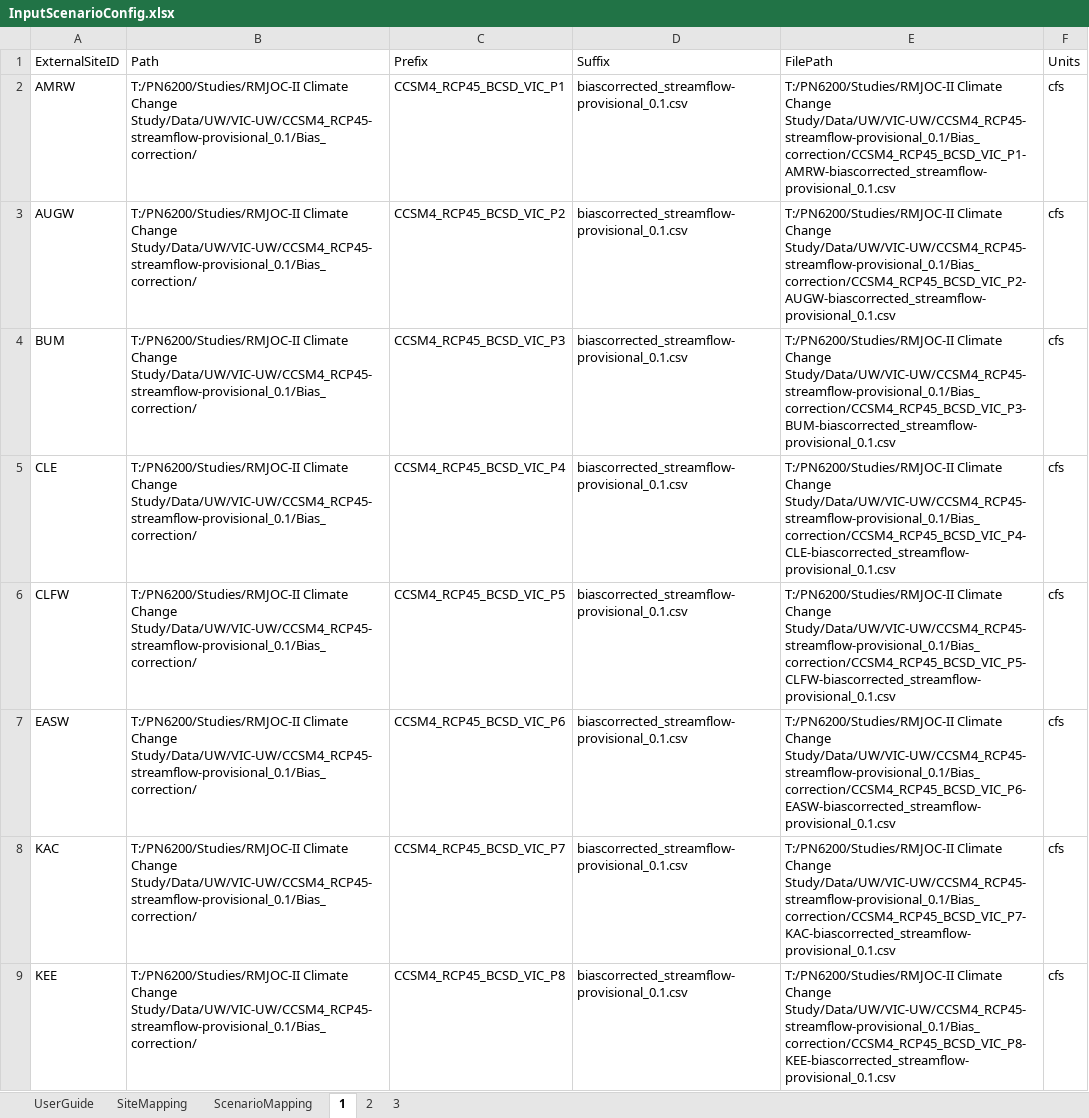
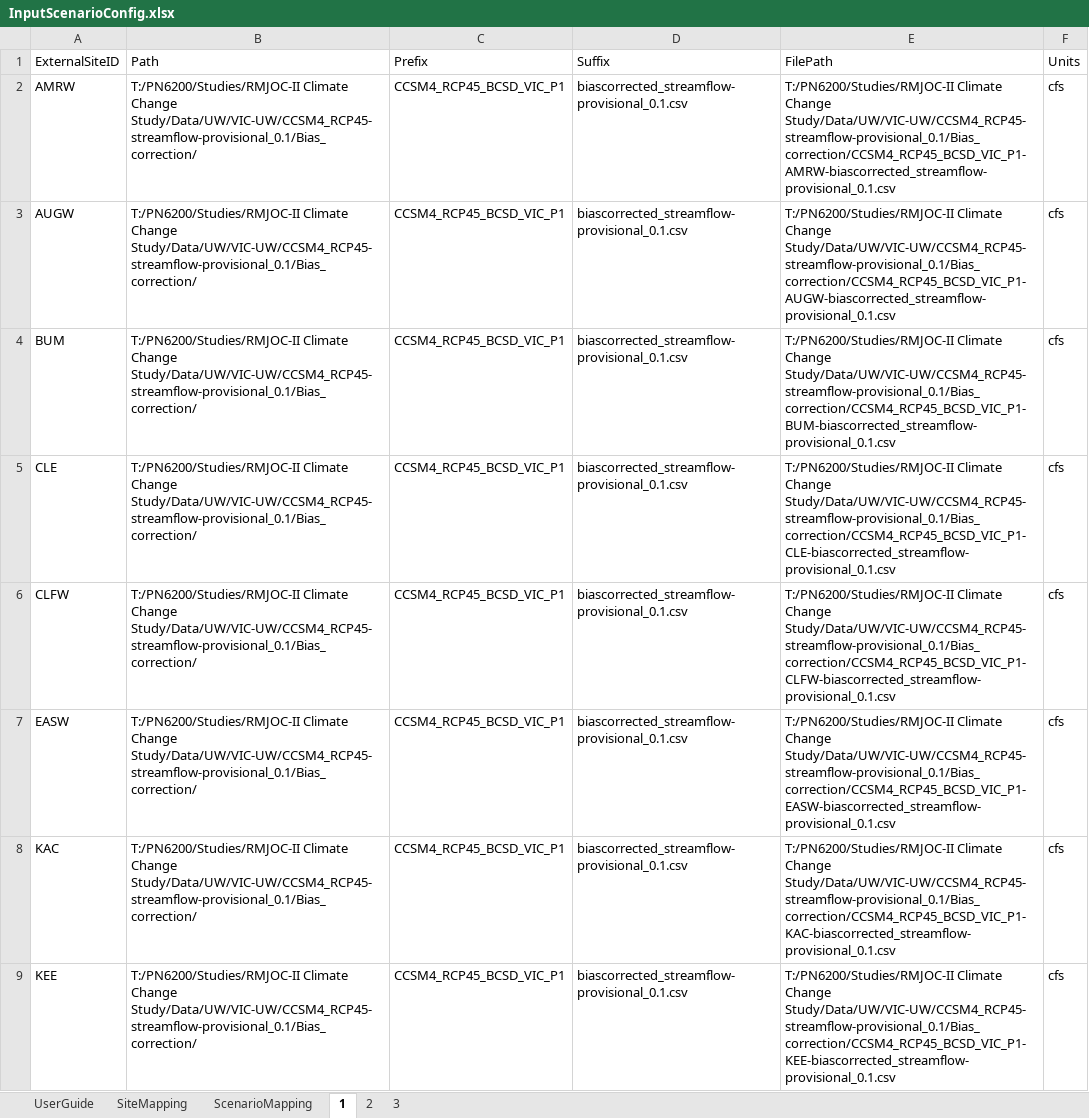
Before and after one commit to usbr/Pisces, an Excel workbook: PiscesTestData/data/Scenarios/InputScenarioConfig.xlsx, sheet 1, drawn as a sheet; only a part is shown; values as stored, in another font and other column widths than the file's, no borders; the diff covers the shown part only; the diff names each change by its address in the sheet, - before the commit and + after, or states it on an @@ line.

```diff
--- a/PiscesTestData/data/Scenarios/InputScenarioConfig.xlsx (sheet 1)
+++ b/PiscesTestData/data/Scenarios/InputScenarioConfig.xlsx (sheet 1)
-C3 (Prefix): CCSM4_RCP45_BCSD_VIC_P2
+C3 (Prefix): CCSM4_RCP45_BCSD_VIC_P1
-E3 (FilePath): …Climate Change Study/Data/UW/VIC-UW/CCSM4_RCP45-streamflow-provisional_0.1/Bias_correction/CCSM4_RCP45_BCSD_VIC_P2-AUGW-biascorrected_streamflow-provisional_0.1.csv
+E3 (FilePath): …Climate Change Study/Data/UW/VIC-UW/CCSM4_RCP45-streamflow-provisional_0.1/Bias_correction/CCSM4_RCP45_BCSD_VIC_P1-AUGW-biascorrected_streamflow-provisional_0.1.csv
-C4 (Prefix): CCSM4_RCP45_BCSD_VIC_P3
+C4 (Prefix): CCSM4_RCP45_BCSD_VIC_P1
-E4 (FilePath): …Climate Change Study/Data/UW/VIC-UW/CCSM4_RCP45-streamflow-provisional_0.1/Bias_correction/CCSM4_RCP45_BCSD_VIC_P3-BUM-biascorrected_streamflow-provisional_0.1.csv
+E4 (FilePath): …Climate Change Study/Data/UW/VIC-UW/CCSM4_RCP45-streamflow-provisional_0.1/Bias_correction/CCSM4_RCP45_BCSD_VIC_P1-BUM-biascorrected_streamflow-provisional_0.1.csv
-C5 (Prefix): CCSM4_RCP45_BCSD_VIC_P4
+C5 (Prefix): CCSM4_RCP45_BCSD_VIC_P1
-E5 (FilePath): …Climate Change Study/Data/UW/VIC-UW/CCSM4_RCP45-streamflow-provisional_0.1/Bias_correction/CCSM4_RCP45_BCSD_VIC_P4-CLE-biascorrected_streamflow-provisional_0.1.csv
+E5 (FilePath): …Climate Change Study/Data/UW/VIC-UW/CCSM4_RCP45-streamflow-provisional_0.1/Bias_correction/CCSM4_RCP45_BCSD_VIC_P1-CLE-biascorrected_streamflow-provisional_0.1.csv
-C6 (Prefix): CCSM4_RCP45_BCSD_VIC_P5
+C6 (Prefix): CCSM4_RCP45_BCSD_VIC_P1
-E6 (FilePath): …Climate Change Study/Data/UW/VIC-UW/CCSM4_RCP45-streamflow-provisional_0.1/Bias_correction/CCSM4_RCP45_BCSD_VIC_P5-CLFW-biascorrected_streamflow-provisional_0.1.csv
+E6 (FilePath): …Climate Change Study/Data/UW/VIC-UW/CCSM4_RCP45-streamflow-provisional_0.1/Bias_correction/CCSM4_RCP45_BCSD_VIC_P1-CLFW-biascorrected_streamflow-provisional_0.1.csv
-C7 (Prefix): CCSM4_RCP45_BCSD_VIC_P6
+C7 (Prefix): CCSM4_RCP45_BCSD_VIC_P1
-E7 (FilePath): …Climate Change Study/Data/UW/VIC-UW/CCSM4_RCP45-streamflow-provisional_0.1/Bias_correction/CCSM4_RCP45_BCSD_VIC_P6-EASW-biascorrected_streamflow-provisional_0.1.csv
+E7 (FilePath): …Climate Change Study/Data/UW/VIC-UW/CCSM4_RCP45-streamflow-provisional_0.1/Bias_correction/CCSM4_RCP45_BCSD_VIC_P1-EASW-biascorrected_streamflow-provisional_0.1.csv
-C8 (Prefix): CCSM4_RCP45_BCSD_VIC_P7
+C8 (Prefix): CCSM4_RCP45_BCSD_VIC_P1
-E8 (FilePath): …Climate Change Study/Data/UW/VIC-UW/CCSM4_RCP45-streamflow-provisional_0.1/Bias_correction/CCSM4_RCP45_BCSD_VIC_P7-KAC-biascorrected_streamflow-provisional_0.1.csv
+E8 (FilePath): …Climate Change Study/Data/UW/VIC-UW/CCSM4_RCP45-streamflow-provisional_0.1/Bias_correction/CCSM4_RCP45_BCSD_VIC_P1-KAC-biascorrected_streamflow-provisional_0.1.csv
-C9 (Prefix): CCSM4_RCP45_BCSD_VIC_P8
+C9 (Prefix): CCSM4_RCP45_BCSD_VIC_P1
-E9 (FilePath): …Climate Change Study/Data/UW/VIC-UW/CCSM4_RCP45-streamflow-provisional_0.1/Bias_correction/CCSM4_RCP45_BCSD_VIC_P8-KEE-biascorrected_streamflow-provisional_0.1.csv
+E9 (FilePath): …Climate Change Study/Data/UW/VIC-UW/CCSM4_RCP45-streamflow-provisional_0.1/Bias_correction/CCSM4_RCP45_BCSD_VIC_P1-KEE-biascorrected_streamflow-provisional_0.1.csv
```
Also changed, not shown: 14 edited cells elsewhere in this sheet, sheet 2, 7 other files.
